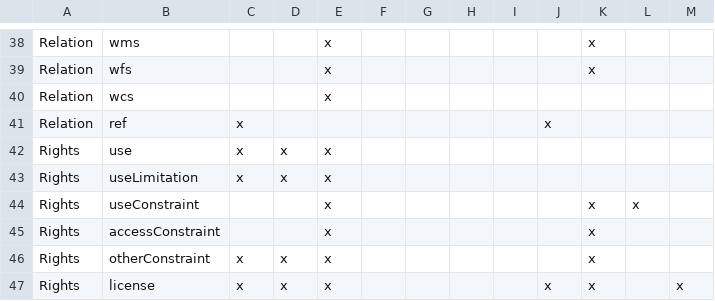
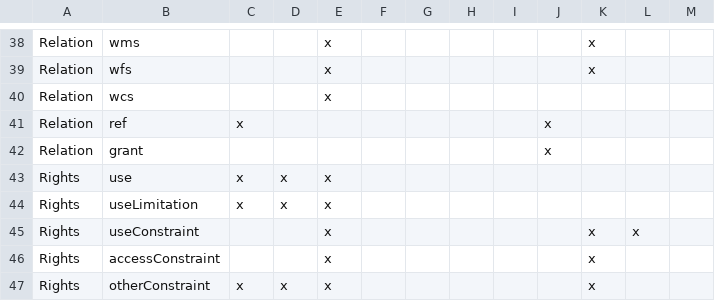
Before and after one commit to r-geoflow/geoflow, a CSV file: doc/Summary_metadata.csv, drawn as a sheet; only a part is shown, gaps mark what is left out; the shorter side is filled out with more unchanged rows.

```diff
--- a/doc/Summary_metadata.csv
+++ b/doc/Summary_metadata.csv
@@ -41,2 +41,3 @@ Relation,wcs,,,x,,,,,,,,
 Relation,ref,x,,,,,,,x,,,
+Relation,grant,,,,,,,,x,,,
 Rights,use,x,x,x,,,,,,,,
```
Also changed, not shown: 2 other files.
